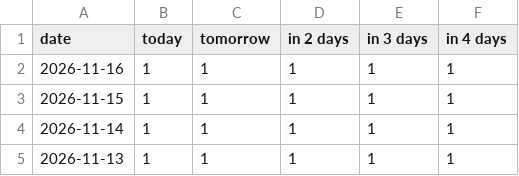
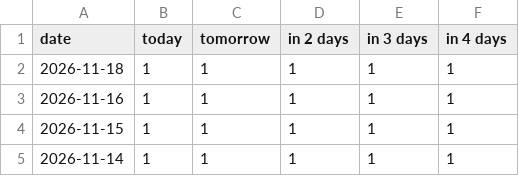
Before and after one commit to fischer-jonas/bbq-tableau, a CSV file: glfi.csv, drawn as a sheet; only a part is shown; the shorter side is filled out with more unchanged rows.

```diff
--- a/glfi.csv
+++ b/glfi.csv
@@ -1,2 +1,3 @@
 date,today,tomorrow,in 2 days,in 3 days,in 4 days
+2026-11-18,1,1,1,1,1
 2026-11-16,1,1,1,1,1
```
Also changed, not shown: bochum_weather.csv.
